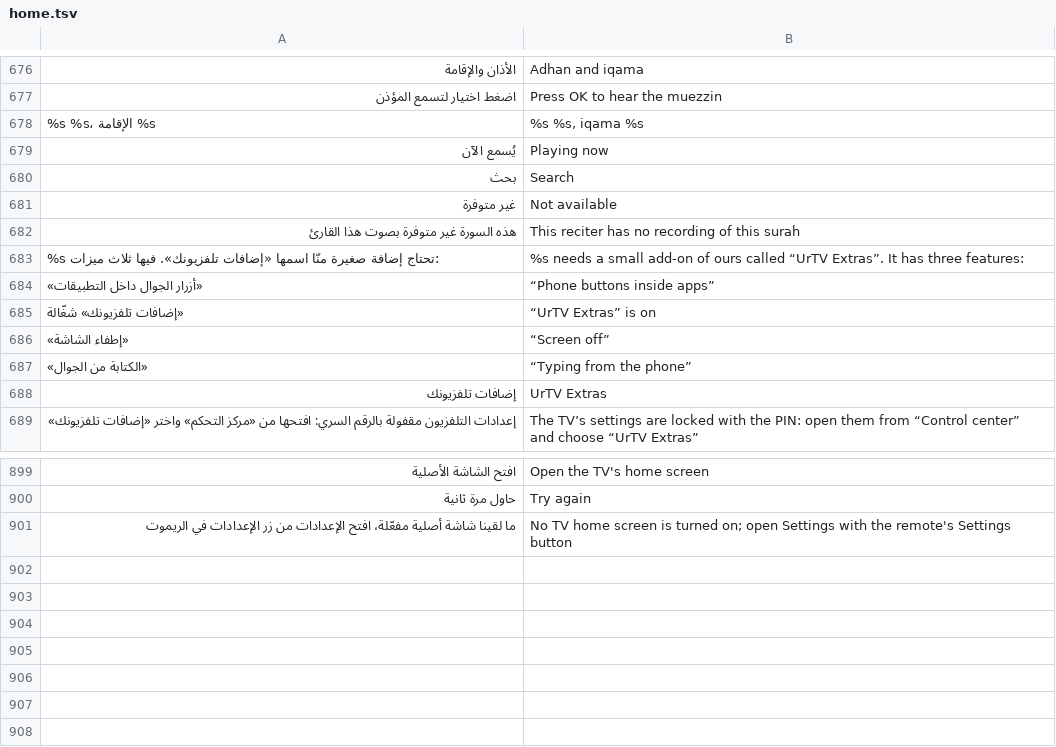
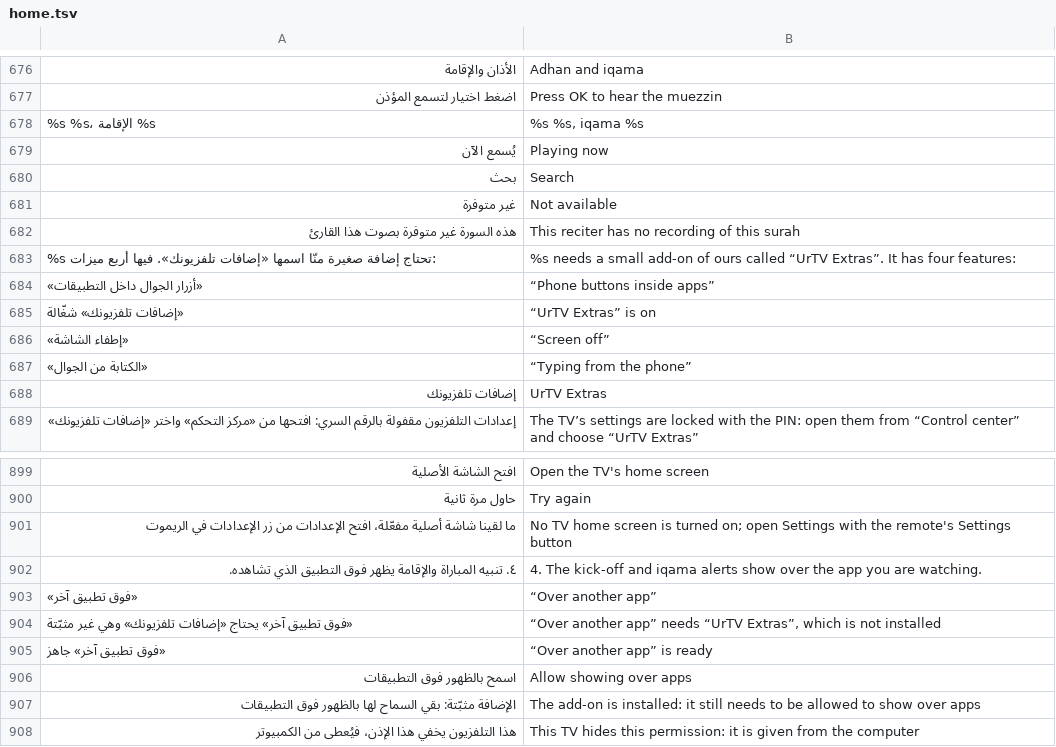
Before and after one commit to tshi-dev/UrTV, a TSV file: i18n/en/home.tsv, drawn as a sheet; only a part is shown, gaps mark what is left out; the diff names each change by its address in the sheet, - before the commit and + after, or states it on an @@ line.

Commit message:
Move the over-other-apps notice (SYSTEM_ALERT_WINDOW) from the home to the add-on
The home no longer holds the overlay permission or draws an overlay window: the add-on draws the kick-off and iqama notices (ExtrasNotice, provider call notice, CAN_DRAW in status), asked off the UI thread. Turning on «فوق تطبيق آخر» without the add-on says so and opens its offer; appops grant now targets sa.urtv.extras. R9 guard extended.

```diff
--- a/i18n/en/home.tsv
+++ b/i18n/en/home.tsv
-A683: …تلفزيونك». فيها ثلاث ميزات:
+A683: …تلفزيونك». فيها أربع ميزات:
-B683: …It has three features:
+B683: …It has four features:
+row 902: ٤. تنبيه المباراة والإقامة يظهر فوق التطبيق الذي تشاهده. | 4. The kick-off and iqama alerts show over the app you are watching.
+row 903: «فوق تطبيق آخر» | “Over another app”
+row 904: «فوق تطبيق آخر» يحتاج «إضافات تلفزيونك» وهي غير مثبّتة | “Over another app” needs “UrTV Extras”, which is not installed
+row 905: «فوق تطبيق آخر» جاهز | “Over another app” is ready
+row 906: اسمح بالظهور فوق التطبيقات | Allow showing over apps
+row 907: الإضافة مثبّتة: بقي السماح لها بالظهور فوق التطبيقات | The add-on is installed: it still needs to be allowed to show over apps
+row 908: هذا التلفزيون يخفي هذا الإذن، فيُعطى من الكمبيوتر | This TV hides this permission: it is given from the computer
```
Also changed, not shown: i18n/en/saver.tsv, 33 other files.
